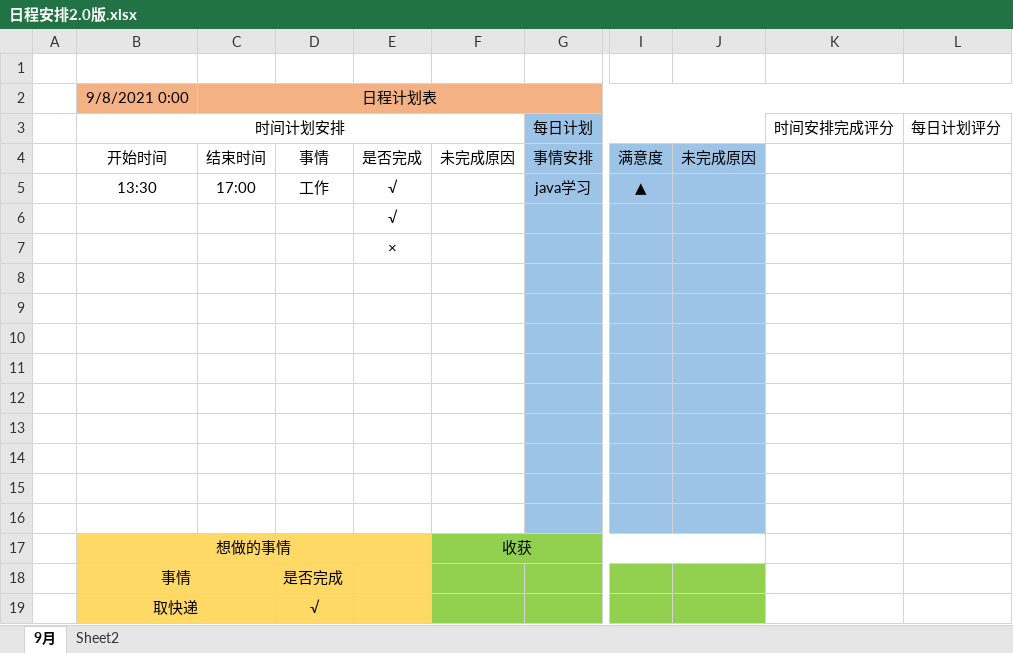
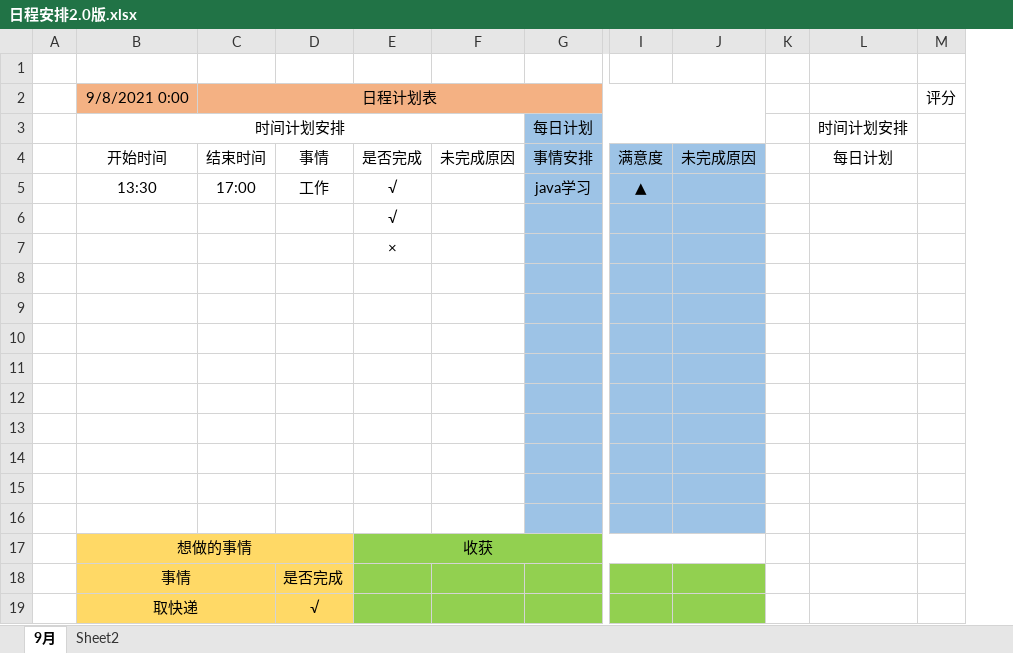
Before and after one commit to wihang/MindMasterNoteBook, an Excel workbook: OtherNote/日程安排2.0版.xlsx, sheet 9月, drawn as a sheet; only a part is shown, gaps mark what is left out; values as stored, in another font and other column widths than the file's, no borders; removed rows and columns are numbered as before the commit, all else as after; rows hold the shown columns only; the diff names each change by its address in the sheet, - before the commit and + after, or states it on an @@ line.

Commit message:
XYNote 07

```diff
--- a/OtherNote/日程安排2.0版.xlsx (sheet 9月)
+++ b/OtherNote/日程安排2.0版.xlsx (sheet 9月)
-column K, row 3: 时间安排完成评分
-column L, row 3: 每日计划评分
+column K, empty
+column L, rows 3-4: 时间计划安排 | 每日计划
+column M, row 2: 评分
-row 17:  | 想做的事情 |  |  |  | 收获
+row 17:  | 想做的事情 |  |  | 收获
-E18:E19 fill: #FFD966
+E18:E19 fill: #92D050
```
